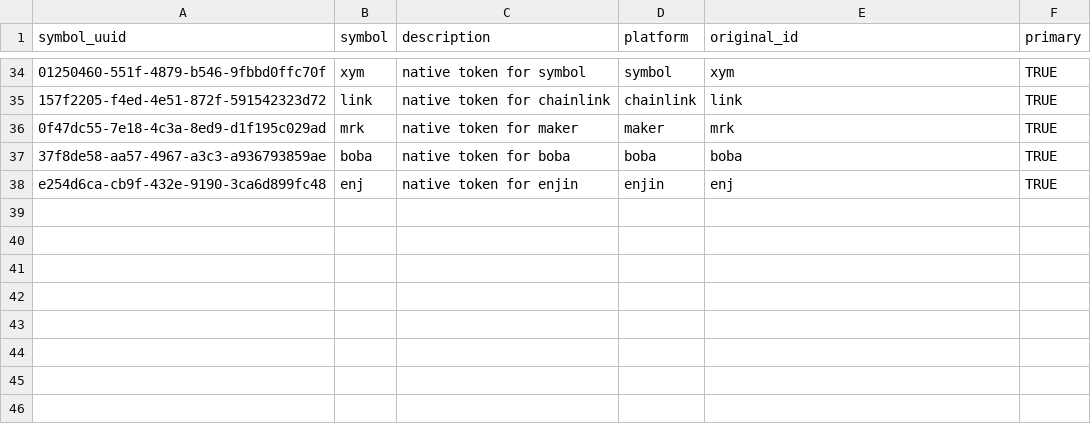
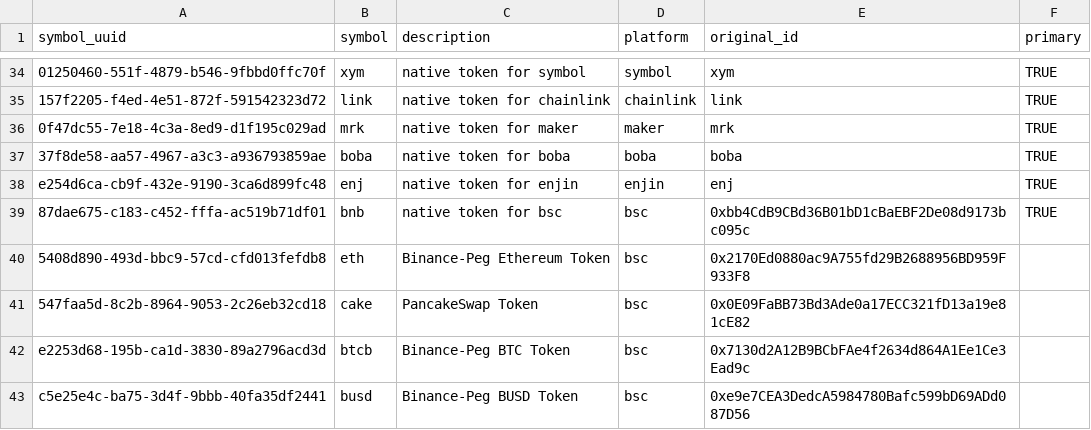
Before and after one commit to ca3-caaip/token_original_id, a CSV file: token_original_id.csv, drawn as a sheet; only a part is shown, gaps mark what is left out; the diff names each change by its address in the sheet, - before the commit and + after, or states it on an @@ line.

Commit message:
feat: add tokens for bsc

```diff
--- a/token_original_id.csv
+++ b/token_original_id.csv
+row 39: 87dae675-c183-c452-fffa-ac519b71df01 | bnb | native token for bsc | bsc | 0xbb4CdB9CBd36B01bD1cBaEBF2De08d9173bc095c | TRUE
+row 40: 5408d890-493d-bbc9-57cd-cfd013fefdb8 | eth | Binance-Peg Ethereum Token | bsc | 0x2170Ed0880ac9A755fd29B2688956BD959F933F8
+row 41: 547faa5d-8c2b-8964-9053-2c26eb32cd18 | cake | PancakeSwap Token | bsc | 0x0E09FaBB73Bd3Ade0a17ECC321fD13a19e81cE82
+row 42: e2253d68-195b-ca1d-3830-89a2796acd3d | btcb | Binance-Peg BTC Token | bsc | 0x7130d2A12B9BCbFAe4f2634d864A1Ee1Ce3Ead9c
+row 43: c5e25e4c-ba75-3d4f-9bbb-40fa35df2441 | busd | Binance-Peg BUSD Token | bsc | 0xe9e7CEA3DedcA5984780Bafc599bD69ADd087D56
```
